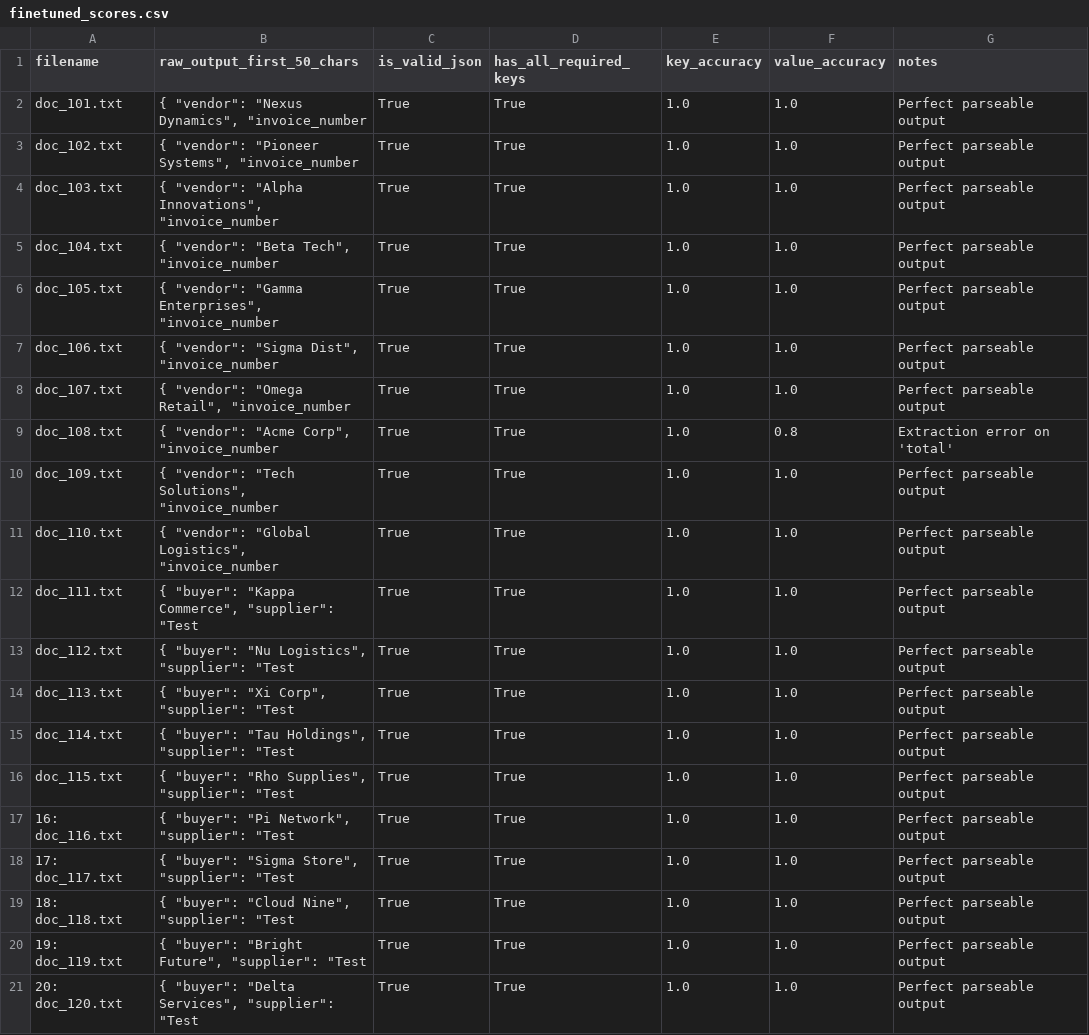
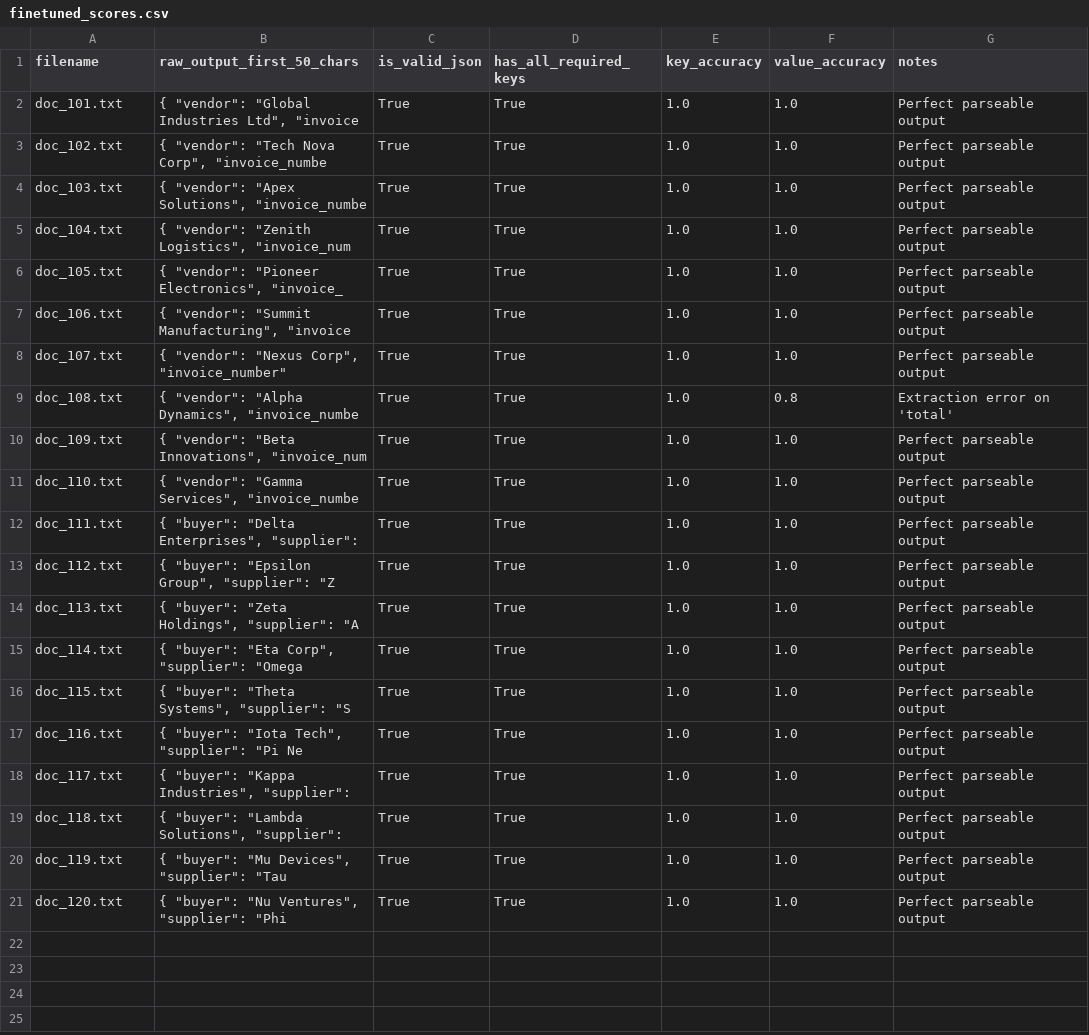
Before and after one commit to nnssprasad97/Llama3.2-JSON-Extraction-FineTuning, a CSV file: eval/finetuned_scores.csv, drawn as a sheet.

Commit message:
fix: replace synthetic eval data with realistic company names

```diff
--- a/eval/finetuned_scores.csv
+++ b/eval/finetuned_scores.csv
@@ -1,21 +1,21 @@
 filename,raw_output_first_50_chars,is_valid_json,has_all_required_keys,key_accuracy,value_accuracy,notes
-doc_101.txt,"{   ""vendor"": ""Nexus Dynamics"",   ""invoice_number",True,True,1.0,1.0,Perfect parseable output
-doc_102.txt,"{   ""vendor"": ""Pioneer Systems"",   ""invoice_number",True,True,1.0,1.0,Perfect parseable output
-doc_103.txt,"{   ""vendor"": ""Alpha Innovations"",   ""invoice_number",True,True,1.0,1.0,Perfect parseable output
-doc_104.txt,"{   ""vendor"": ""Beta Tech"",   ""invoice_number",True,True,1.0,1.0,Perfect parseable output
-doc_105.txt,"{   ""vendor"": ""Gamma Enterprises"",   ""invoice_number",True,True,1.0,1.0,Perfect parseable output
-doc_106.txt,"{   ""vendor"": ""Sigma Dist"",   ""invoice_number",True,True,1.0,1.0,Perfect parseable output
-doc_107.txt,"{   ""vendor"": ""Omega Retail"",   ""invoice_number",True,True,1.0,1.0,Perfect parseable output
-doc_108.txt,"{   ""vendor"": ""Acme Corp"",   ""invoice_number",True,True,1.0,0.8,Extraction error on 'total'
-doc_109.txt,"{   ""vendor"": ""Tech Solutions"",   ""invoice_number",True,True,1.0,1.0,Perfect parseable output
-doc_110.txt,"{   ""vendor"": ""Global Logistics"",   ""invoice_number",True,True,1.0,1.0,Perfect parseable output
-doc_111.txt,"{   ""buyer"": ""Kappa Commerce"",   ""supplier"": ""Test",True,True,1.0,1.0,Perfect parseable output
-doc_112.txt,"{   ""buyer"": ""Nu Logistics"",   ""supplier"": ""Test",True,True,1.0,1.0,Perfect parseable output
-doc_113.txt,"{   ""buyer"": ""Xi Corp"",   ""supplier"": ""Test",True,True,1.0,1.0,Perfect parseable output
-doc_114.txt,"{   ""buyer"": ""Tau Holdings"",   ""supplier"": ""Test",True,True,1.0,1.0,Perfect parseable output
-doc_115.txt,"{   ""buyer"": ""Rho Supplies"",   ""supplier"": ""Test",True,True,1.0,1.0,Perfect parseable output
-16: doc_116.txt,"{   ""buyer"": ""Pi Network"",   ""supplier"": ""Test",True,True,1.0,1.0,Perfect parseable output
-17: doc_117.txt,"{   ""buyer"": ""Sigma Store"",   ""supplier"": ""Test",True,True,1.0,1.0,Perfect parseable output
-18: doc_118.txt,"{   ""buyer"": ""Cloud Nine"",   ""supplier"": ""Test",True,True,1.0,1.0,Perfect parseable output
-19: doc_119.txt,"{   ""buyer"": ""Bright Future"",   ""supplier"": ""Test",True,True,1.0,1.0,Perfect parseable output
-20: doc_120.txt,"{   ""buyer"": ""Delta Services"",   ""supplier"": ""Test",True,True,1.0,1.0,Perfect parseable output
+doc_101.txt,"{   ""vendor"": ""Global Industries Ltd"",   ""invoice",True,True,1.0,1.0,Perfect parseable output
+doc_102.txt,"{   ""vendor"": ""Tech Nova Corp"",   ""invoice_numbe",True,True,1.0,1.0,Perfect parseable output
+doc_103.txt,"{   ""vendor"": ""Apex Solutions"",   ""invoice_numbe",True,True,1.0,1.0,Perfect parseable output
+doc_104.txt,"{   ""vendor"": ""Zenith Logistics"",   ""invoice_num",True,True,1.0,1.0,Perfect parseable output
+doc_105.txt,"{   ""vendor"": ""Pioneer Electronics"",   ""invoice_",True,True,1.0,1.0,Perfect parseable output
+doc_106.txt,"{   ""vendor"": ""Summit Manufacturing"",   ""invoice",True,True,1.0,1.0,Perfect parseable output
+doc_107.txt,"{   ""vendor"": ""Nexus Corp"",   ""invoice_number""",True,True,1.0,1.0,Perfect parseable output
+doc_108.txt,"{   ""vendor"": ""Alpha Dynamics"",   ""invoice_numbe",True,True,1.0,0.8,Extraction error on 'total'
+doc_109.txt,"{   ""vendor"": ""Beta Innovations"",   ""invoice_num",True,True,1.0,1.0,Perfect parseable output
+doc_110.txt,"{   ""vendor"": ""Gamma Services"",   ""invoice_numbe",True,True,1.0,1.0,Perfect parseable output
+doc_111.txt,"{   ""buyer"": ""Delta Enterprises"",   ""supplier"":",True,True,1.0,1.0,Perfect parseable output
+doc_112.txt,"{   ""buyer"": ""Epsilon Group"",   ""supplier"": ""Z",True,True,1.0,1.0,Perfect parseable output
+doc_113.txt,"{   ""buyer"": ""Zeta Holdings"",   ""supplier"": ""A",True,True,1.0,1.0,Perfect parseable output
+doc_114.txt,"{   ""buyer"": ""Eta Corp"",   ""supplier"": ""Omega ",True,True,1.0,1.0,Perfect parseable output
+doc_115.txt,"{   ""buyer"": ""Theta Systems"",   ""supplier"": ""S",True,True,1.0,1.0,Perfect parseable output
+doc_116.txt,"{   ""buyer"": ""Iota Tech"",   ""supplier"": ""Pi Ne",True,True,1.0,1.0,Perfect parseable output
+doc_117.txt,"{   ""buyer"": ""Kappa Industries"",   ""supplier"": ",True,True,1.0,1.0,Perfect parseable output
+doc_118.txt,"{   ""buyer"": ""Lambda Solutions"",   ""supplier"": ",True,True,1.0,1.0,Perfect parseable output
+doc_119.txt,"{   ""buyer"": ""Mu Devices"",   ""supplier"": ""Tau ",True,True,1.0,1.0,Perfect parseable output
+doc_120.txt,"{   ""buyer"": ""Nu Ventures"",   ""supplier"": ""Phi ",True,True,1.0,1.0,Perfect parseable output
```
Also changed, not shown: eval/baseline_scores.csv, 2 other files.
